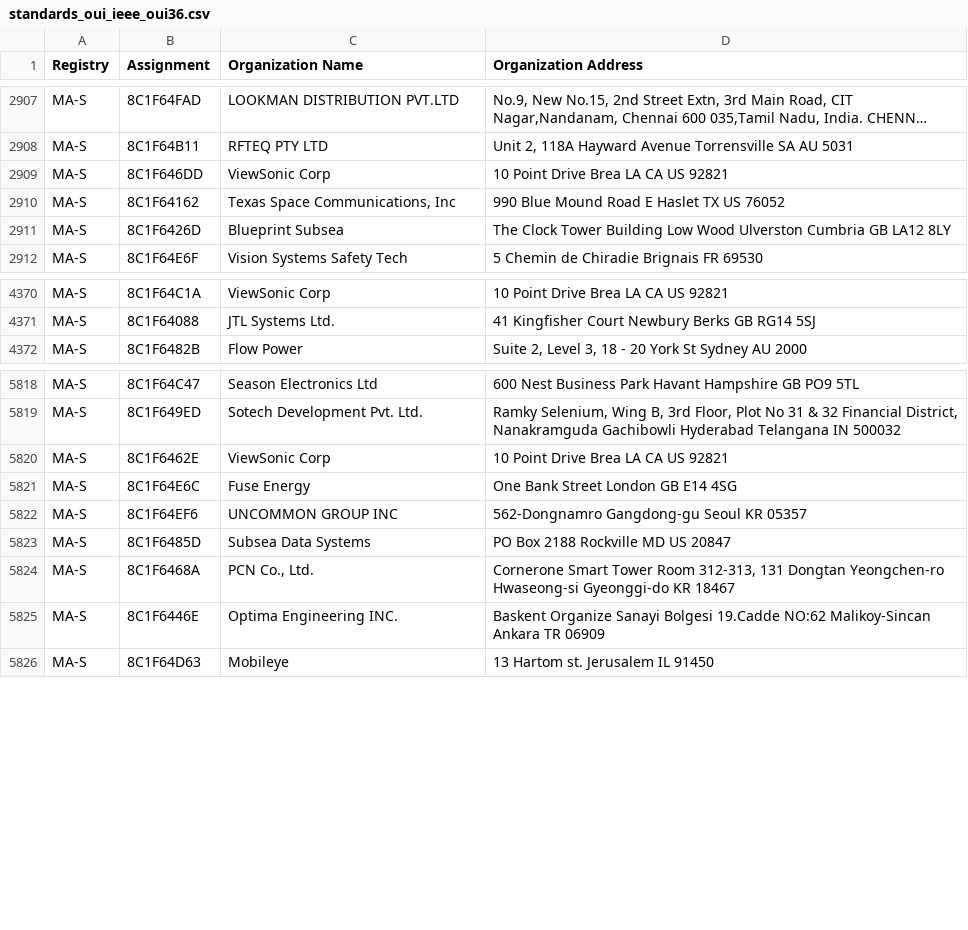
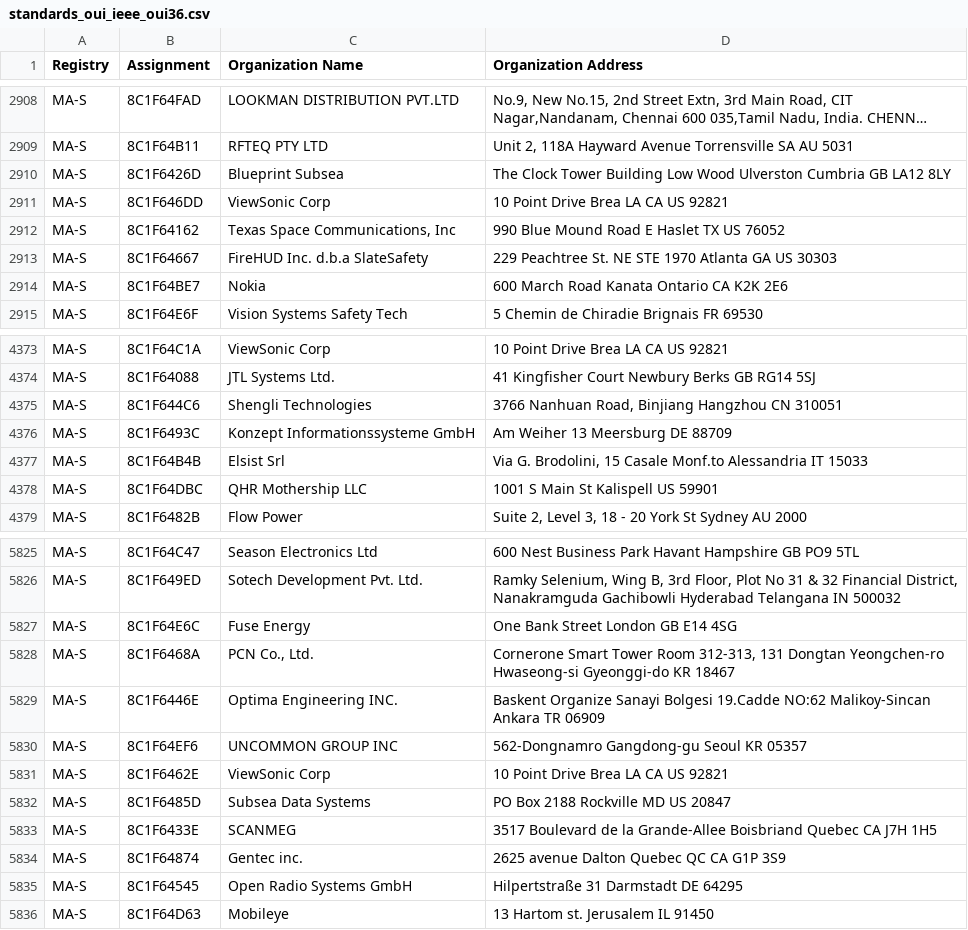
Before and after one commit to emeryn/Cybref, a CSV file: output/standards_oui_ieee_oui36.csv, drawn as a sheet; only a part is shown, gaps mark what is left out; long unchanged cells end in …; the diff covers the shown part only; the diff names each change by its address in the sheet, - before the commit and + after, or states it on an @@ line.

```diff
--- a/output/standards_oui_ieee_oui36.csv
+++ b/output/standards_oui_ieee_oui36.csv
@@ row 2911 moved to row 2910: MA-S @@
+row 2913: MA-S | 8C1F64667 | FireHUD Inc. d.b.a SlateSafety | 229 Peachtree St. NE STE 1970 Atlanta GA US 30303
+row 2914: MA-S | 8C1F64BE7 | Nokia | 600 March Road Kanata Ontario CA K2K 2E6
+row 4375: MA-S | 8C1F644C6 | Shengli Technologies | 3766 Nanhuan Road, Binjiang Hangzhou CN 310051
+row 4376: MA-S | 8C1F6493C | Konzept Informationssysteme GmbH | Am Weiher 13 Meersburg DE 88709
+row 4377: MA-S | 8C1F64B4B | Elsist Srl | Via G. Brodolini, 15 Casale Monf.to Alessandria IT 15033
+row 4378: MA-S | 8C1F64DBC | QHR Mothership LLC | 1001 S Main St Kalispell US 59901
@@ row 5822 moved to row 5830: MA-S @@
@@ row 5820 moved to row 5831: MA-S @@
@@ row 5823 moved to row 5832: MA-S @@
+row 5833: MA-S | 8C1F6433E | SCANMEG | 3517 Boulevard de la Grande-Allee Boisbriand Quebec CA J7H 1H5
+row 5834: MA-S | 8C1F64874 | Gentec inc. | 2625 avenue Dalton Quebec QC CA G1P 3S9
+row 5835: MA-S | 8C1F64545 | Open Radio Systems GmbH | Hilpertstraße 31 Darmstadt DE 64295
```
Also changed, not shown: 5 added rows and 26 moved rows elsewhere in this file, output/standards_oui_ieee_cid.csv, 13 other files.
